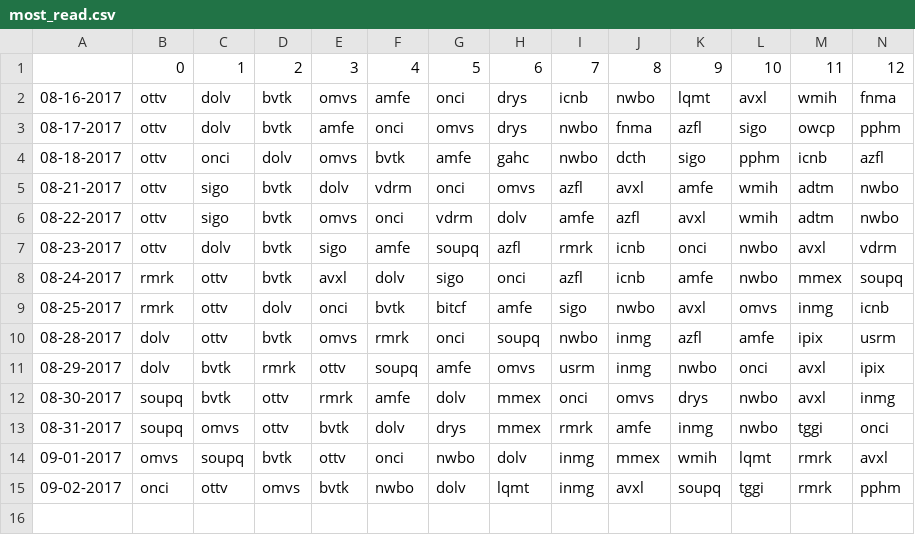
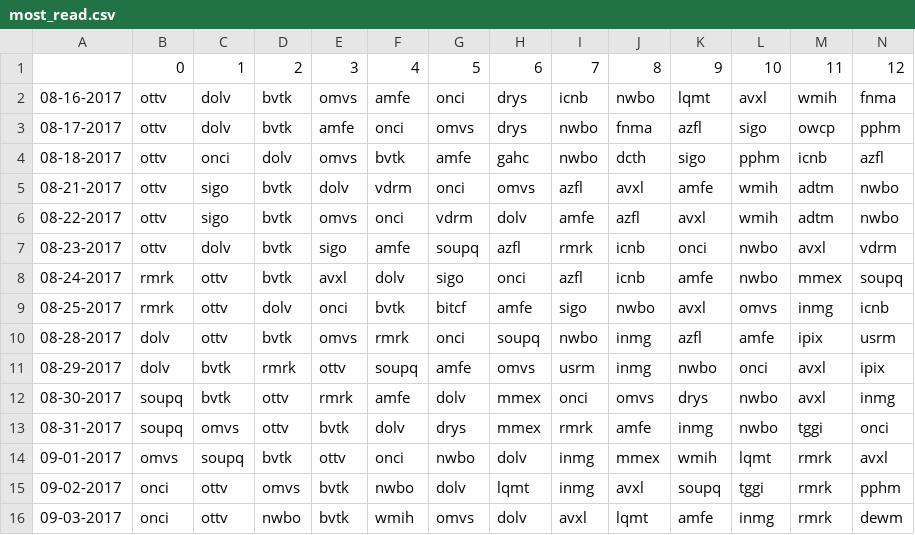
Before and after one commit to schustda/Penny-Stock-Predictor, a CSV file: data/raw_data/ihub/most_read.csv, drawn as a sheet; only a part is shown; rows hold the shown columns only; the diff names each change by its address in the sheet, - before the commit and + after, or states it on an @@ line.

```diff
--- a/data/raw_data/ihub/most_read.csv
+++ b/data/raw_data/ihub/most_read.csv
+row 16: 09-03-2017 | onci | ottv | nwbo | bvtk | wmih | omvs | dolv | avxl | lqmt | amfe | inmg | rmrk | dewm
```
Also changed, not shown: data/raw_data/ihub/breakout_boards.csv.
